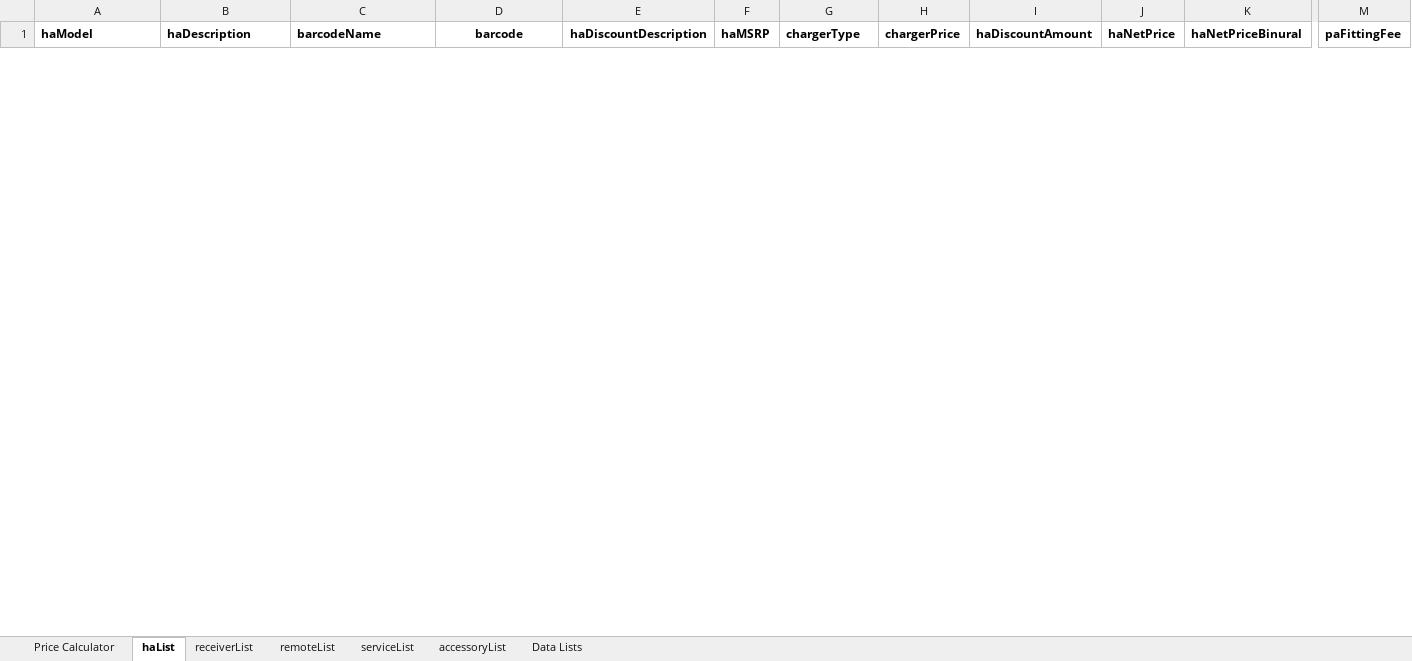
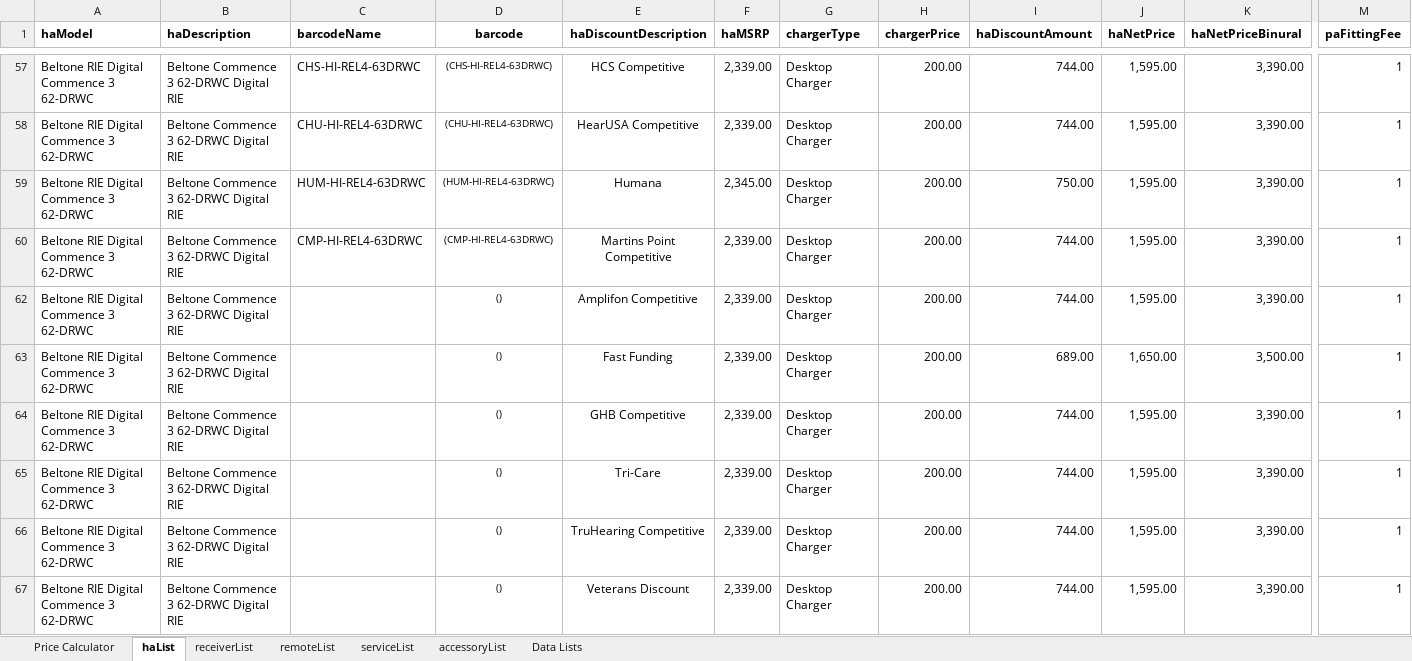
Before and after one commit to Sublevel1384/public-assets, an Excel workbook: downloaded_file.xlsx, sheet haList, drawn as a sheet; only a part is shown, gaps mark what is left out; values as stored, in another font and other column widths than the file's, no borders; table styles not drawn; rows hold the shown columns only; the diff covers the shown part only; the diff names each change by its address in the sheet, - before the commit and + after, or states it on an @@ line.

Commit message:
chore: automated update of downloaded_file.xlsx

```diff
--- a/downloaded_file.xlsx (sheet haList)
+++ b/downloaded_file.xlsx (sheet haList)
+row 57: Beltone RIE Digital Commence 3 62-DRWC | Beltone Commence 3 62-DRWC Digital RIE | CHS-HI-REL4-63DRWC | (CHS-HI-REL4-63DRWC) | HCS Competitive | 2,339.00 | Desktop Charger | 200.00 | 744.00 | 1,595.00 | 3,390.00 | 1
+row 58: Beltone RIE Digital Commence 3 62-DRWC | Beltone Commence 3 62-DRWC Digital RIE | CHU-HI-REL4-63DRWC | (CHU-HI-REL4-63DRWC) | HearUSA Competitive | 2,339.00 | Desktop Charger | 200.00 | 744.00 | 1,595.00 | 3,390.00 | 1
+row 59: Beltone RIE Digital Commence 3 62-DRWC | Beltone Commence 3 62-DRWC Digital RIE | HUM-HI-REL4-63DRWC | (HUM-HI-REL4-63DRWC) | Humana | 2,345.00 | Desktop Charger | 200.00 | 750.00 | 1,595.00 | 3,390.00 | 1
+row 60: Beltone RIE Digital Commence 3 62-DRWC | Beltone Commence 3 62-DRWC Digital RIE | CMP-HI-REL4-63DRWC | (CMP-HI-REL4-63DRWC) | Martins Point Competitive | 2,339.00 | Desktop Charger | 200.00 | 744.00 | 1,595.00 | 3,390.00 | 1
+row 62: Beltone RIE Digital Commence 3 62-DRWC | Beltone Commence 3 62-DRWC Digital RIE |  | () | Amplifon Competitive | 2,339.00 | Desktop Charger | 200.00 | 744.00 | 1,595.00 | 3,390.00 | 1
+row 63: Beltone RIE Digital Commence 3 62-DRWC | Beltone Commence 3 62-DRWC Digital RIE |  | () | Fast Funding | 2,339.00 | Desktop Charger | 200.00 | 689.00 | 1,650.00 | 3,500.00 | 1
+row 64: Beltone RIE Digital Commence 3 62-DRWC | Beltone Commence 3 62-DRWC Digital RIE |  | () | GHB Competitive | 2,339.00 | Desktop Charger | 200.00 | 744.00 | 1,595.00 | 3,390.00 | 1
+row 65: Beltone RIE Digital Commence 3 62-DRWC | Beltone Commence 3 62-DRWC Digital RIE |  | () | Tri-Care | 2,339.00 | Desktop Charger | 200.00 | 744.00 | 1,595.00 | 3,390.00 | 1
+row 66: Beltone RIE Digital Commence 3 62-DRWC | Beltone Commence 3 62-DRWC Digital RIE |  | () | TruHearing Competitive | 2,339.00 | Desktop Charger | 200.00 | 744.00 | 1,595.00 | 3,390.00 | 1
+row 67: Beltone RIE Digital Commence 3 62-DRWC | Beltone Commence 3 62-DRWC Digital RIE |  | () | Veterans Discount | 2,339.00 | Desktop Charger | 200.00 | 744.00 | 1,595.00 | 3,390.00 | 1
```
Also changed, not shown: 2 added rows and 11 hidden or unhidden rows elsewhere in this sheet, hidden cells.
